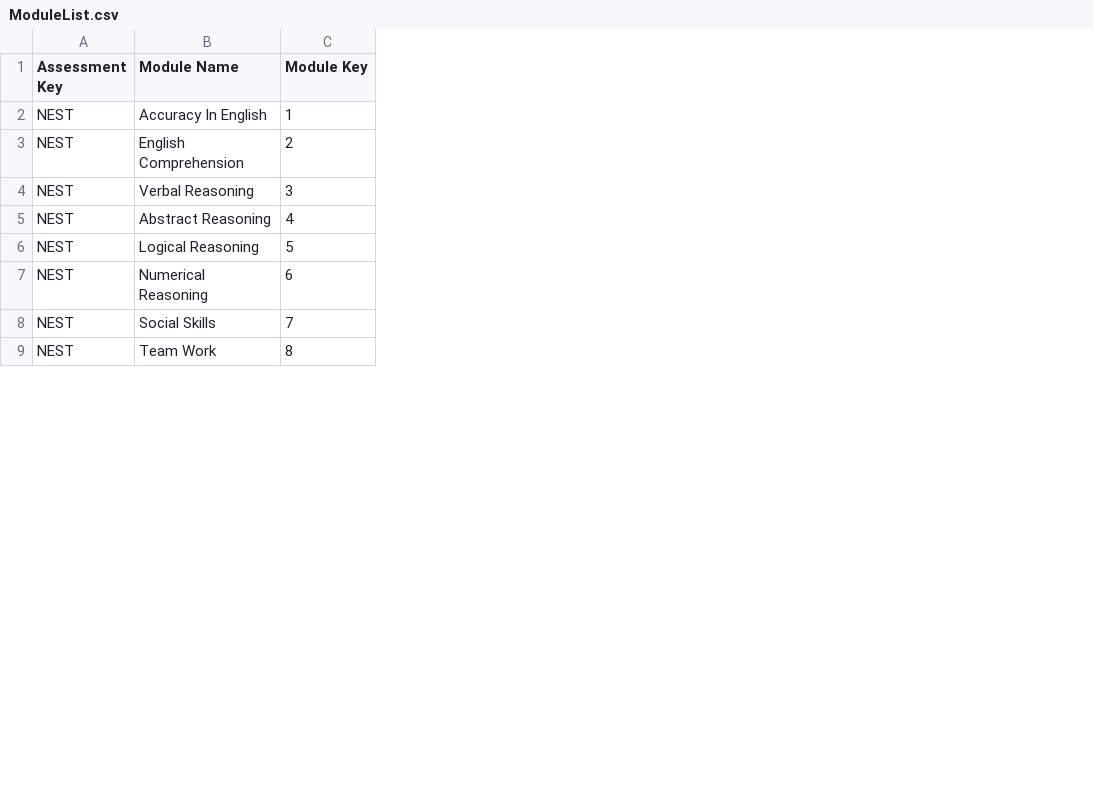
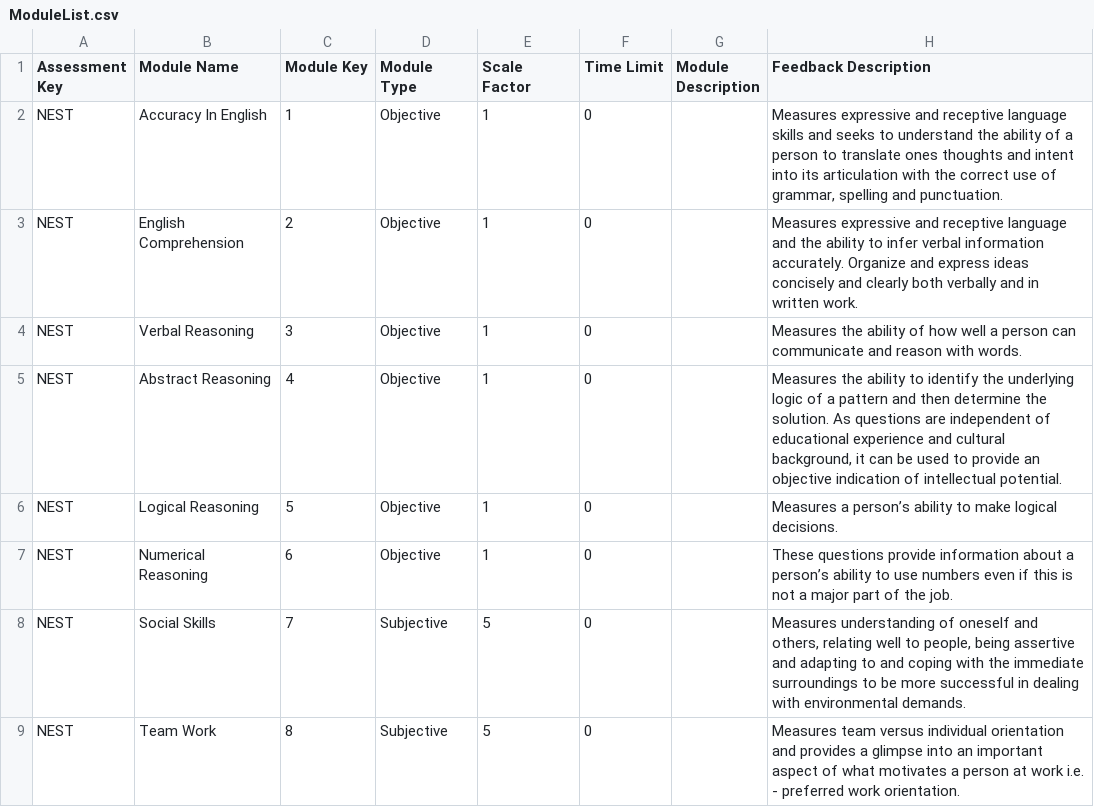
Before and after one commit to aarya-bhatia/assesspro-website, a CSV file: resources/csv/ModuleList.csv, drawn as a sheet; only a part is shown; the diff names each change by its address in the sheet, - before the commit and + after, or states it on an @@ line.

```diff
--- a/resources/csv/ModuleList.csv
+++ b/resources/csv/ModuleList.csv
+column D (Module Type), rows 2-9: Objective | Objective | Objective | Objective | Objective | Objective | Subjective | Subjective
+column E (Scale Factor), rows 2-9: 1 | 1 | 1 | 1 | 1 | 1 | 5 | 5
+column F (Time Limit), rows 2-9: all 0
+column G (Module Description), empty
+column H (Feedback Description), rows 2-9: Measures expressive and receptive language skills and seeks to understand the ability of a person to translate ones thoughts and intent into its articulation with the correct use of grammar, spelling and punctuation. | Measures expressive and receptive language and the ability to infer verbal information accurately. Organize and express ideas concisely and clearly both verbally and in written work. | Measures the ability of how well a person can communicate and reason with words. | Measures the ability to identify the underlying logic of a pattern and then determine the solution. As questions are independent of educational experience and cultural background, it can be used to provide an objective indication of intellectual potential. | Measures a person’s ability to make logical decisions. | These questions provide information about a person’s ability to use numbers even if this is not a major part of the job. | Measures understanding of oneself and others, relating well to people, being assertive and adapting to and coping with the immediate surroundings to be more successful in dealing with environmental demands. | Measures team versus individual orientation and provides a glimpse into an important aspect of what motivates a person at work i.e. - preferred work orientation.
```
Also changed, not shown: resources/csv/NEST_Feedback.csv, 10 other files.
